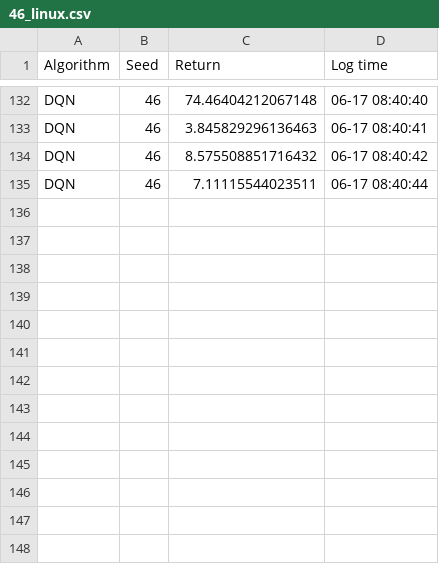
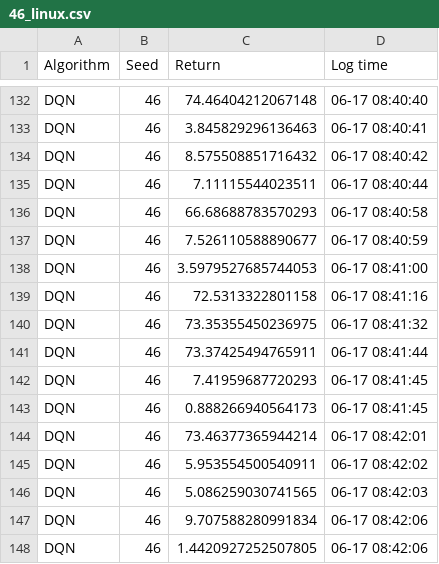
Before and after one commit to Aegis1863/Counterfactual-Experience-Augmented, a CSV file: data/plot_data/highway/DQN/46_linux.csv, drawn as a sheet; only a part is shown, gaps mark what is left out.

```diff
--- a/data/plot_data/highway/DQN/46_linux.csv
+++ b/data/plot_data/highway/DQN/46_linux.csv
@@ -135 +135,14 @@ DQN,46,8.575508851716432,06-17 08:40:42
 DQN,46,7.11115544023511,06-17 08:40:44
+DQN,46,66.68688783570293,06-17 08:40:58
+DQN,46,7.526110588890677,06-17 08:40:59
+DQN,46,3.5979527685744053,06-17 08:41:00
+DQN,46,72.5313322801158,06-17 08:41:16
+DQN,46,73.35355450236975,06-17 08:41:32
+DQN,46,73.37425494765911,06-17 08:41:44
+DQN,46,7.41959687720293,06-17 08:41:45
+DQN,46,0.888266940564173,06-17 08:41:45
+DQN,46,73.46377365944214,06-17 08:42:01
+DQN,46,5.953554500540911,06-17 08:42:02
+DQN,46,5.086259030741565,06-17 08:42:03
+DQN,46,9.707588280991834,06-17 08:42:06
+DQN,46,1.4420927252507805,06-17 08:42:06
```
Also changed, not shown: data/plot_data/highway/DQN~cvae/44_linux.csv, data/plot_data/highway/DQN~cvae~regular/44_linux.csv, 3 other files.
